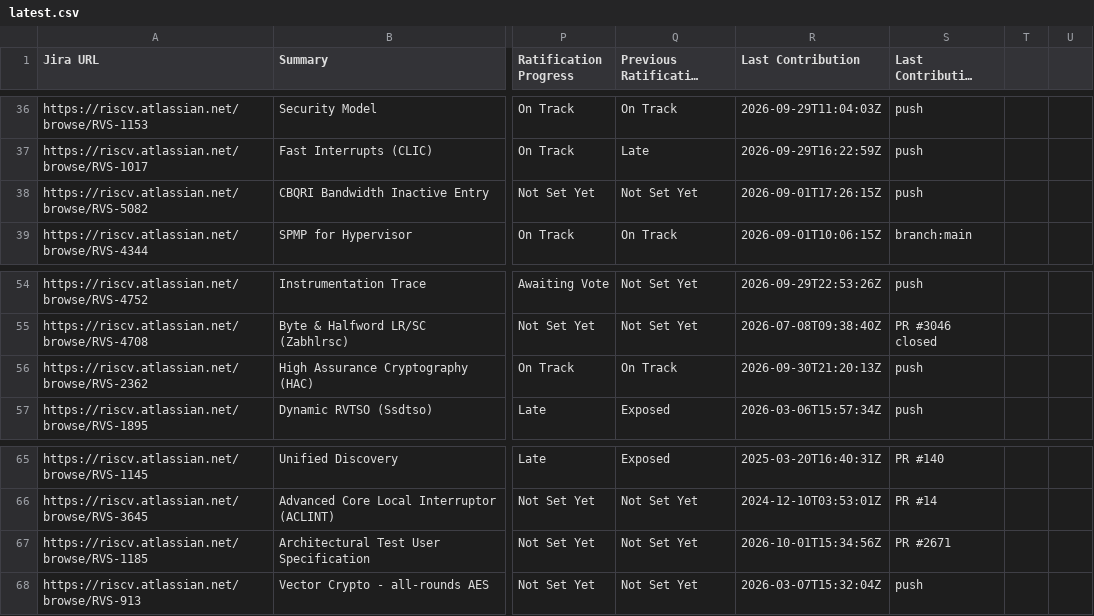
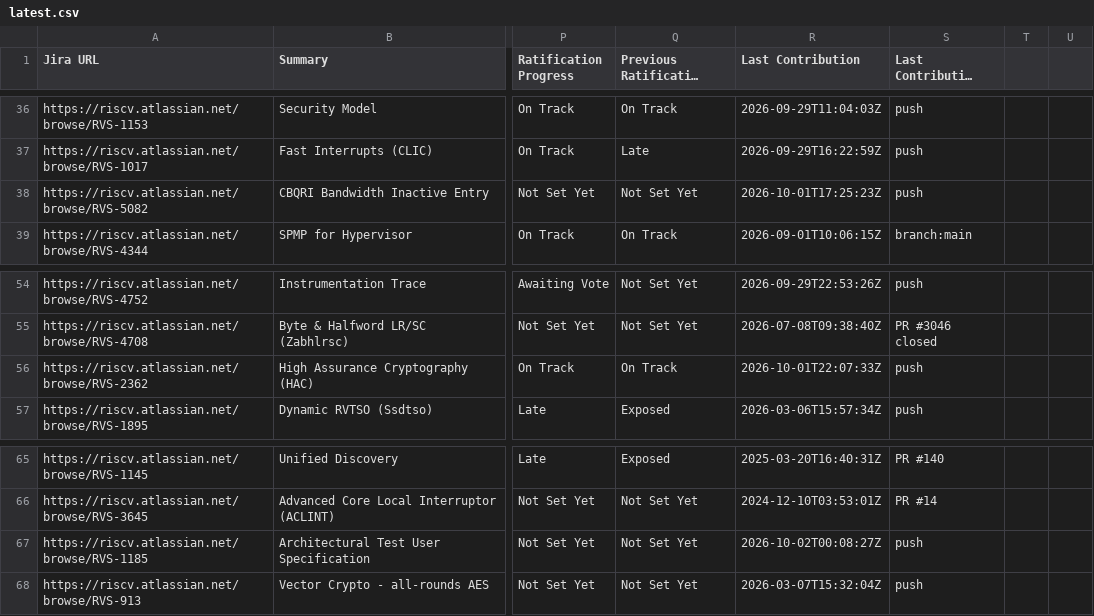
Before and after one commit to riscv/adm-spec-dashboard, a CSV file: web-ui/public/latest.csv, drawn as a sheet; only a part is shown, gaps mark what is left out; long unchanged cells end in …; the diff names each change by its address in the sheet, - before the commit and + after, or states it on an @@ line.

```diff
--- a/web-ui/public/latest.csv
+++ b/web-ui/public/latest.csv
-R38 (Last Contribution): 2026-09-01T17:26:15Z
+R38 (Last Contribution): 2026-10-01T17:25:23Z
-R56 (Last Contribution): 2026-09-30T21:20:13Z
+R56 (Last Contribution): 2026-10-01T22:07:33Z
-R67 (Last Contribution): 2026-10-01T15:34:56Z
+R67 (Last Contribution): 2026-10-02T00:08:27Z
-S67 (Last Contribution Source): PR #2671
+S67 (Last Contribution Source): push
```
Also changed, not shown: 1 other file.
